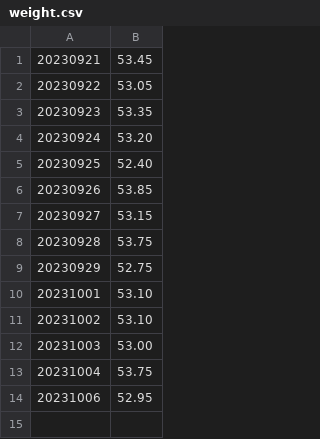
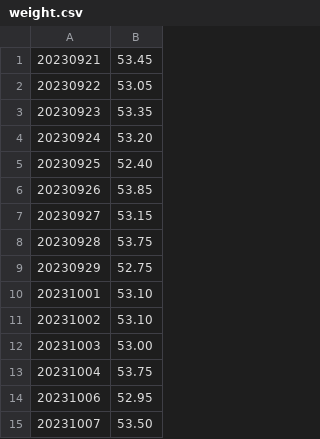
Before and after one commit to kijimaD/roam, a CSV file: weight/weight.csv, drawn as a sheet.

Commit message:
feat: add entry

```diff
--- a/weight/weight.csv
+++ b/weight/weight.csv
@@ -14 +14,2 @@
 20231006, 52.95
+20231007, 53.50
```
Also changed, not shown: 6 other files.
